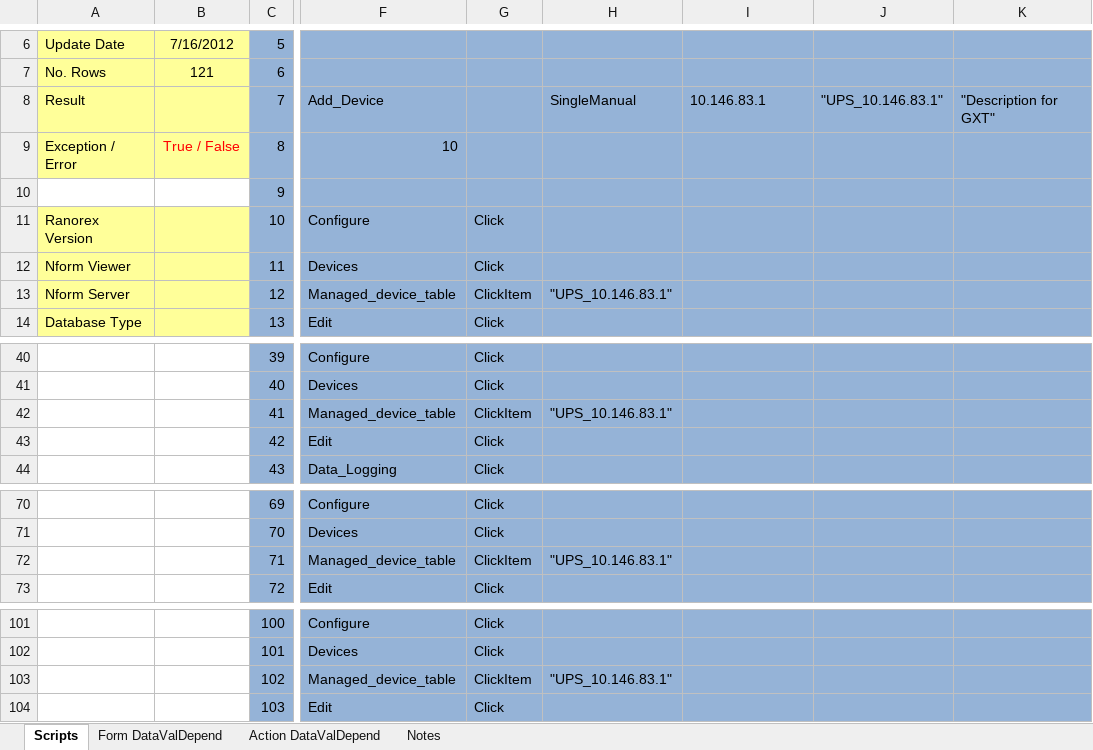
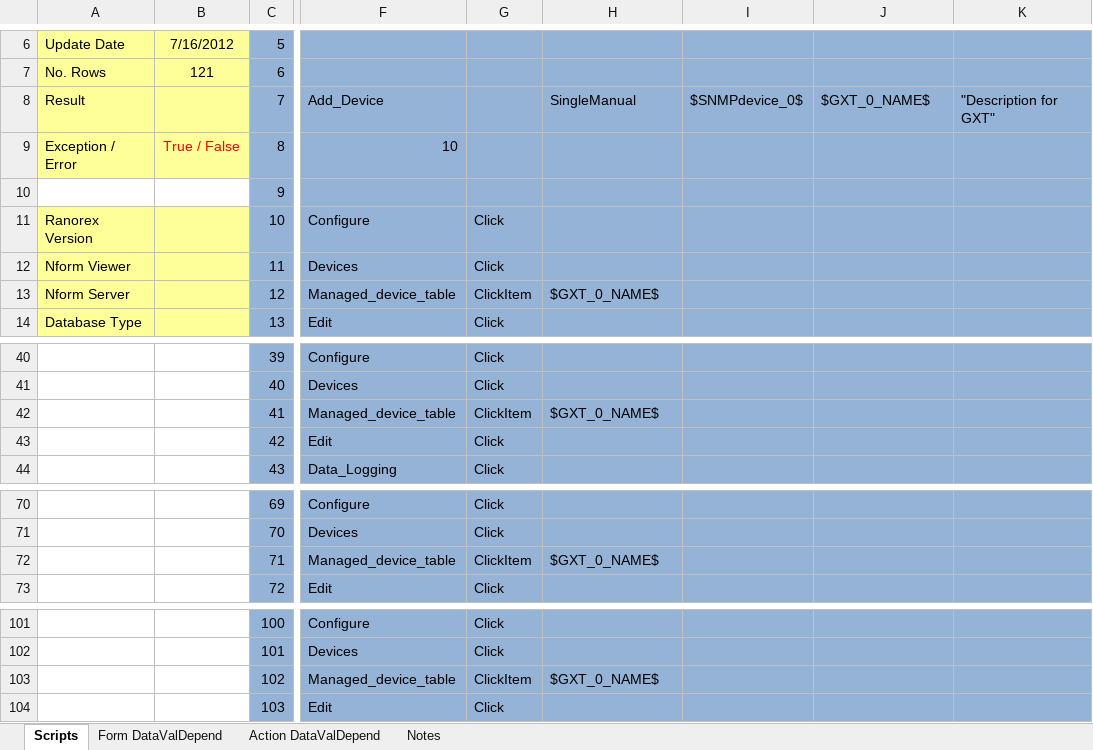
Before and after one commit to YouwenYao/Kwang, an Excel workbook: NformTester/NformTester/keywordscripts/TST1138_DataLoggingSettingsForMulti-moduleDevices.xlsx, sheet Scripts, drawn as a sheet; only a part is shown, gaps mark what is left out; values as stored, in another font and other column widths than the file's, no borders; conditional formats not drawn; 1 other sheet too large or unreadable and not compared; the diff names each change by its address in the sheet, - before the commit and + after, or states it on an @@ line.

```diff
--- a/NformTester/NformTester/keywordscripts/TST1138_DataLoggingSettingsForMulti-moduleDevices.xlsx (sheet Scripts)
+++ b/NformTester/NformTester/keywordscripts/TST1138_DataLoggingSettingsForMulti-moduleDevices.xlsx (sheet Scripts)
-I8: 10.146.83.1
+I8: $SNMPdevice_0$
-J8: "UPS_10.146.83.1"
+J8: $GXT_0_NAME$
-H13: "UPS_10.146.83.1"
+H13: $GXT_0_NAME$
-H42: "UPS_10.146.83.1"
+H42: $GXT_0_NAME$
-H72: "UPS_10.146.83.1"
+H72: $GXT_0_NAME$
-H103: "UPS_10.146.83.1"
+H103: $GXT_0_NAME$
```
Also changed, not shown: NformTester/NformTester/keywordscripts/TST1053_ConfigureWriteFileAction.xlsx, NformTester/NformTester/keywordscripts/TST1174_DataPointsNameIsEditableOrNot.xlsx, 22 other files.
